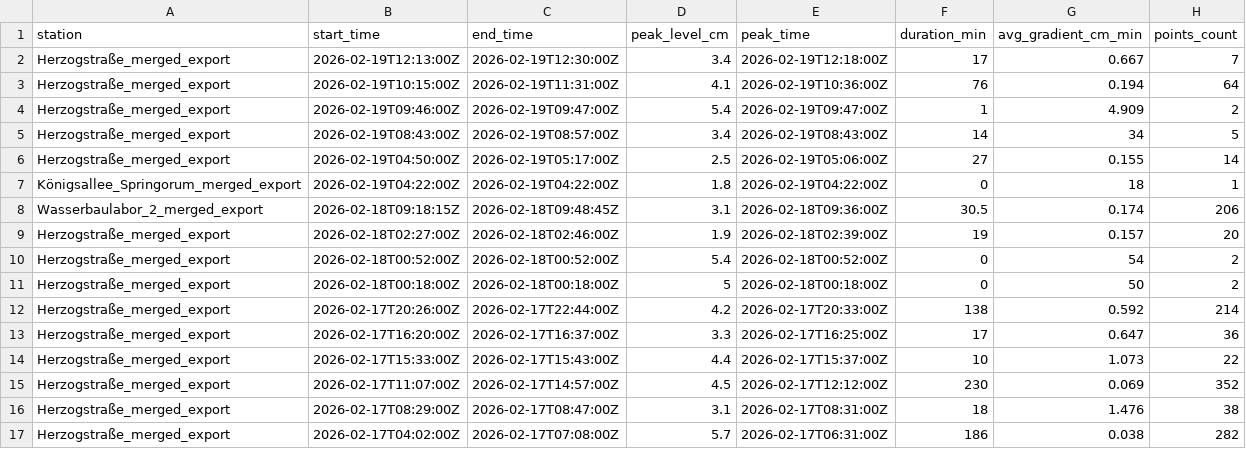
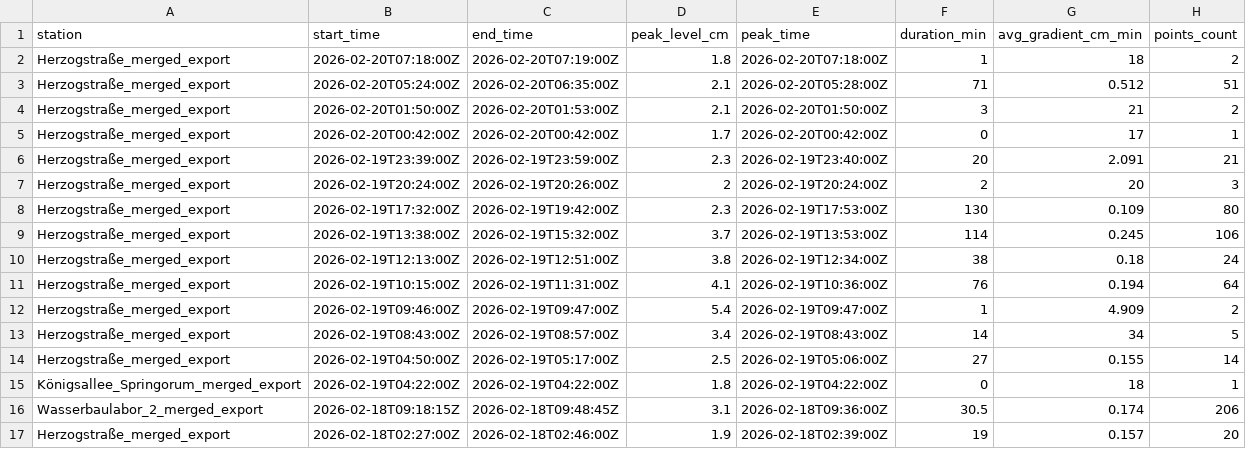
Before and after one commit to anihot/SCIU_THALESruhr, a CSV file: data/detected_events.csv, drawn as a sheet; only a part is shown; the shorter side is filled out with more unchanged rows.

```diff
--- a/data/detected_events.csv
+++ b/data/detected_events.csv
@@ -1,3 +1,11 @@
 station,start_time,end_time,peak_level_cm,peak_time,duration_min,avg_gradient_cm_min,points_count
-Herzogstraße_merged_export,2026-02-19T12:13:00Z,2026-02-19T12:30:00Z,3.4,2026-02-19T12:18:00Z,17,0.667,7
+Herzogstraße_merged_export,2026-02-20T07:18:00Z,2026-02-20T07:19:00Z,1.8,2026-02-20T07:18:00Z,1,18,2
+Herzogstraße_merged_export,2026-02-20T05:24:00Z,2026-02-20T06:35:00Z,2.1,2026-02-20T05:28:00Z,71,0.512,51
+Herzogstraße_merged_export,2026-02-20T01:50:00Z,2026-02-20T01:53:00Z,2.1,2026-02-20T01:50:00Z,3,21,2
+Herzogstraße_merged_export,2026-02-20T00:42:00Z,2026-02-20T00:42:00Z,1.7,2026-02-20T00:42:00Z,0,17,1
+Herzogstraße_merged_export,2026-02-19T23:39:00Z,2026-02-19T23:59:00Z,2.3,2026-02-19T23:40:00Z,20,2.091,21
+Herzogstraße_merged_export,2026-02-19T20:24:00Z,2026-02-19T20:26:00Z,2,2026-02-19T20:24:00Z,2,20,3
+Herzogstraße_merged_export,2026-02-19T17:32:00Z,2026-02-19T19:42:00Z,2.3,2026-02-19T17:53:00Z,130,0.109,80
+Herzogstraße_merged_export,2026-02-19T13:38:00Z,2026-02-19T15:32:00Z,3.7,2026-02-19T13:53:00Z,114,0.245,106
+Herzogstraße_merged_export,2026-02-19T12:13:00Z,2026-02-19T12:51:00Z,3.8,2026-02-19T12:34:00Z,38,0.18,24
 Herzogstraße_merged_export,2026-02-19T10:15:00Z,2026-02-19T11:31:00Z,4.1,2026-02-19T10:36:00Z,76,0.194,64
```
Also changed, not shown: 12 other files.
